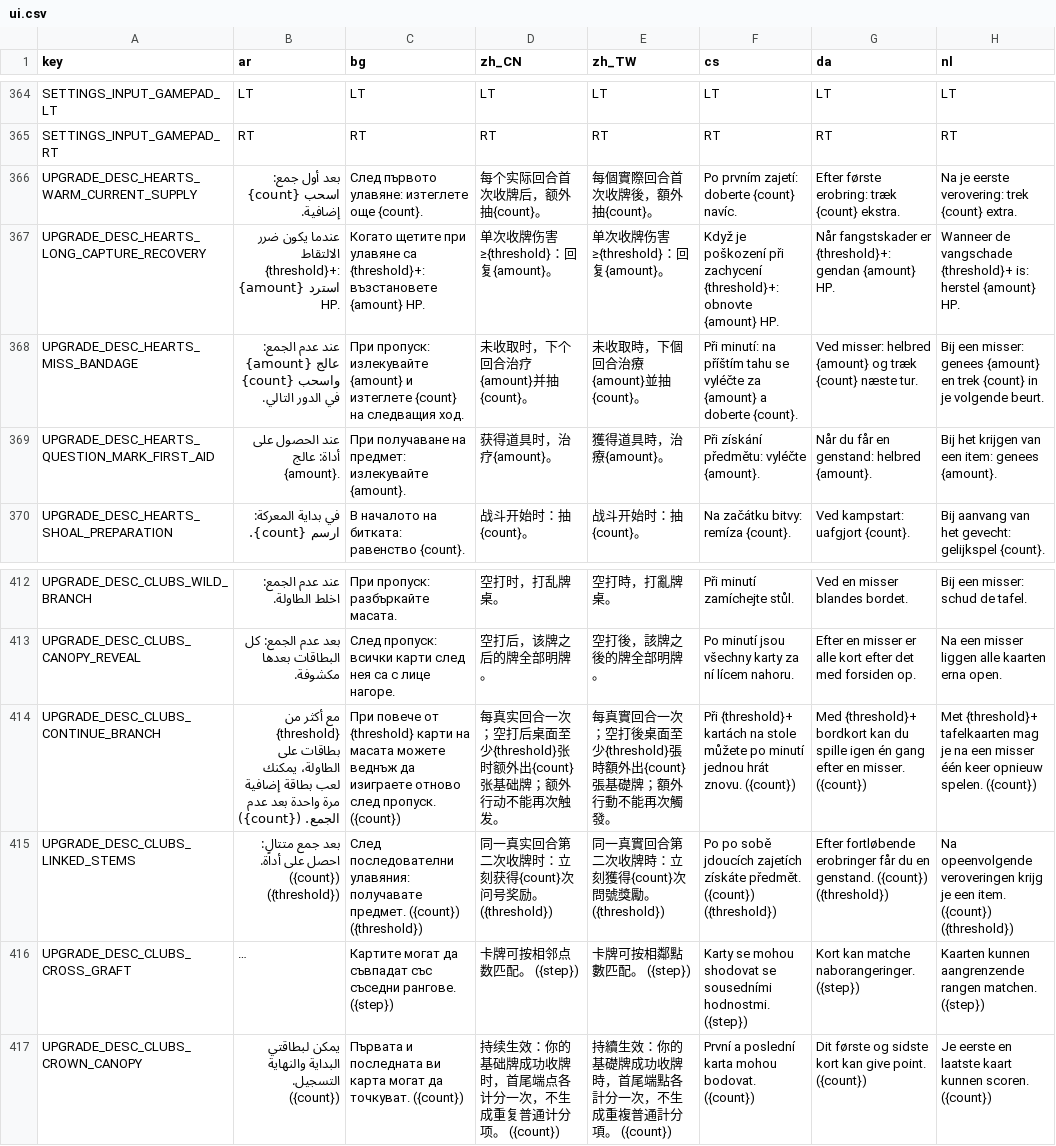
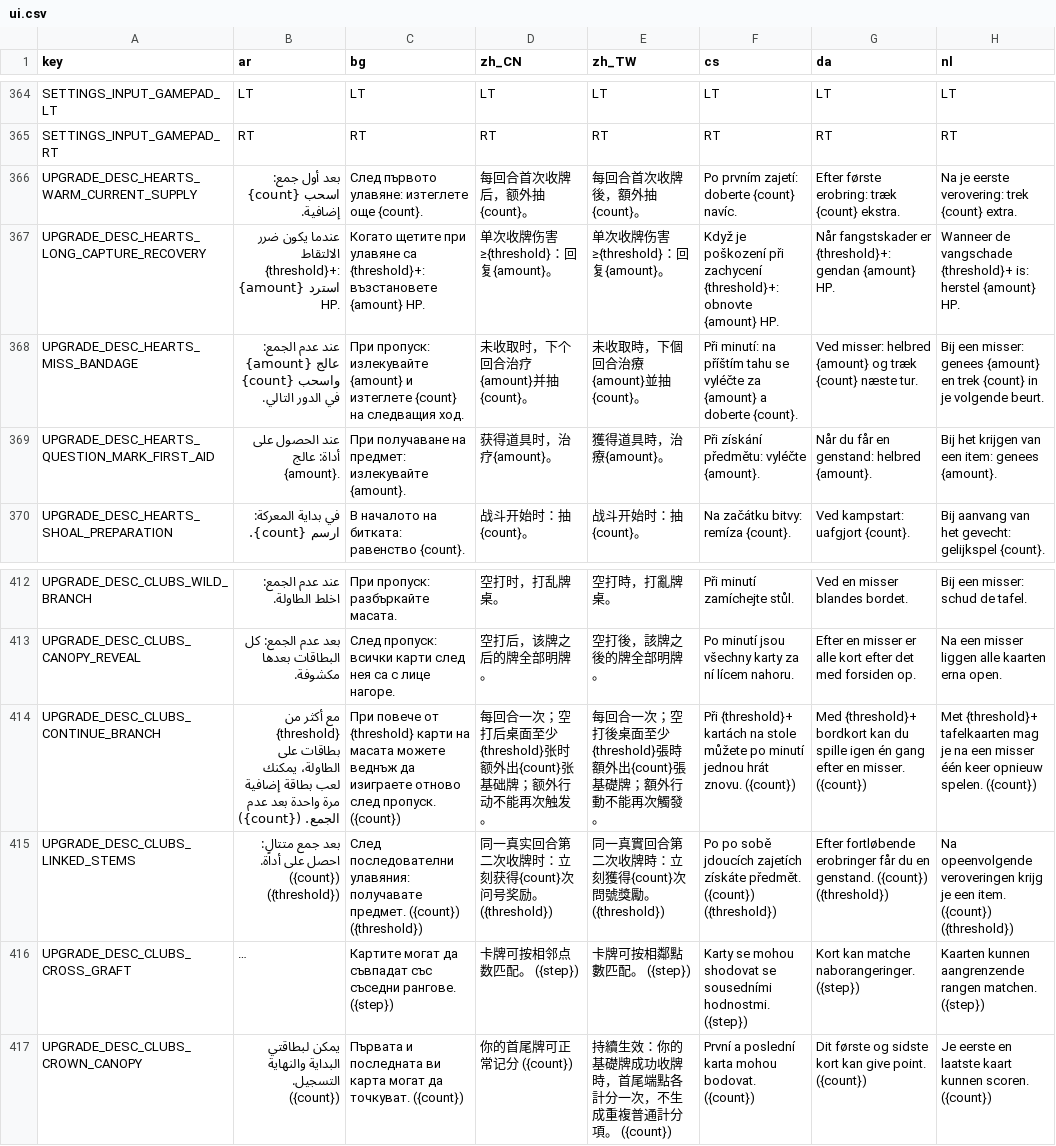
Before and after one commit to itcast-l/pokegame, a CSV file: localization/ui.csv, drawn as a sheet; only a part is shown, gaps mark what is left out; long unchanged cells end in …; the diff names each change by its address in the sheet, - before the commit and + after, or states it on an @@ line.

```diff
--- a/localization/ui.csv
+++ b/localization/ui.csv
-D366 (zh_CN): 每个实际回合首次收牌后，额外抽{count}。
+D366 (zh_CN): 每回合首次收牌后，额外抽{count}。
-E366 (zh_TW): 每個實際回合首次收牌後，額外抽{count}。
+E366 (zh_TW): 每回合首次收牌後，額外抽{count}。
-D414 (zh_CN): 每真实回合一次…
+D414 (zh_CN): 每回合一次…
-E414 (zh_TW): 每真實回合一次…
+E414 (zh_TW): 每回合一次…
-D417 (zh_CN): 持续生效：你的基础牌成功收牌时，首尾端点各计分一次，不生成重复普通计分项。 ({count})
+D417 (zh_CN): 你的首尾牌可正常记分 ({count})
```
Also changed, not shown: 34 other files.
